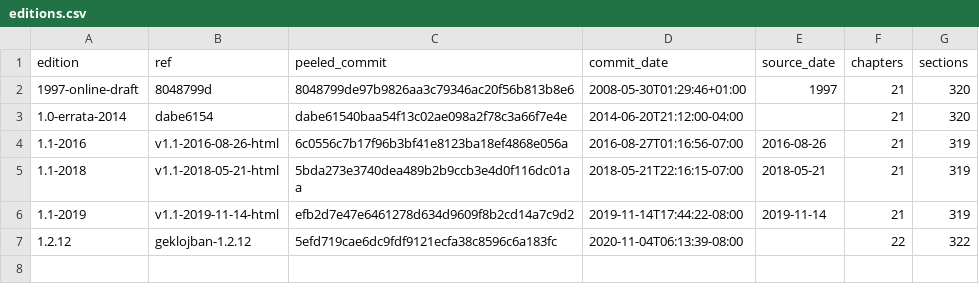
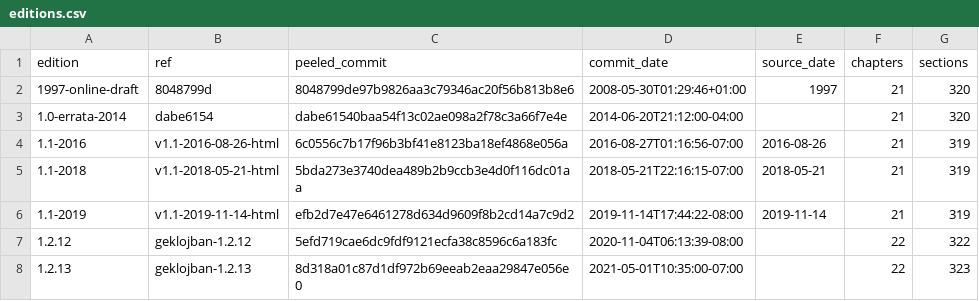
Before and after one commit to int19h/jbocirvei, a CSV file: _meta/cll/editions.csv, drawn as a sheet; the diff names each change by its address in the sheet, - before the commit and + after, or states it on an @@ line.

Commit message:
cll: render 1.2.13
Source: cll
Source-Id: cll=1.2.13
Event: render
Time-Confidence: exact
Edition: 1.2.13
Renderer: cll/1

```diff
--- a/_meta/cll/editions.csv
+++ b/_meta/cll/editions.csv
+row 8: 1.2.13 | geklojban-1.2.13 | 8d318a01c87d1df972b69eeab2eaa29847e056e0 | 2021-05-01T10:35:00-07:00 |  | 22 | 323
```
Also changed, not shown: 23 other files.
